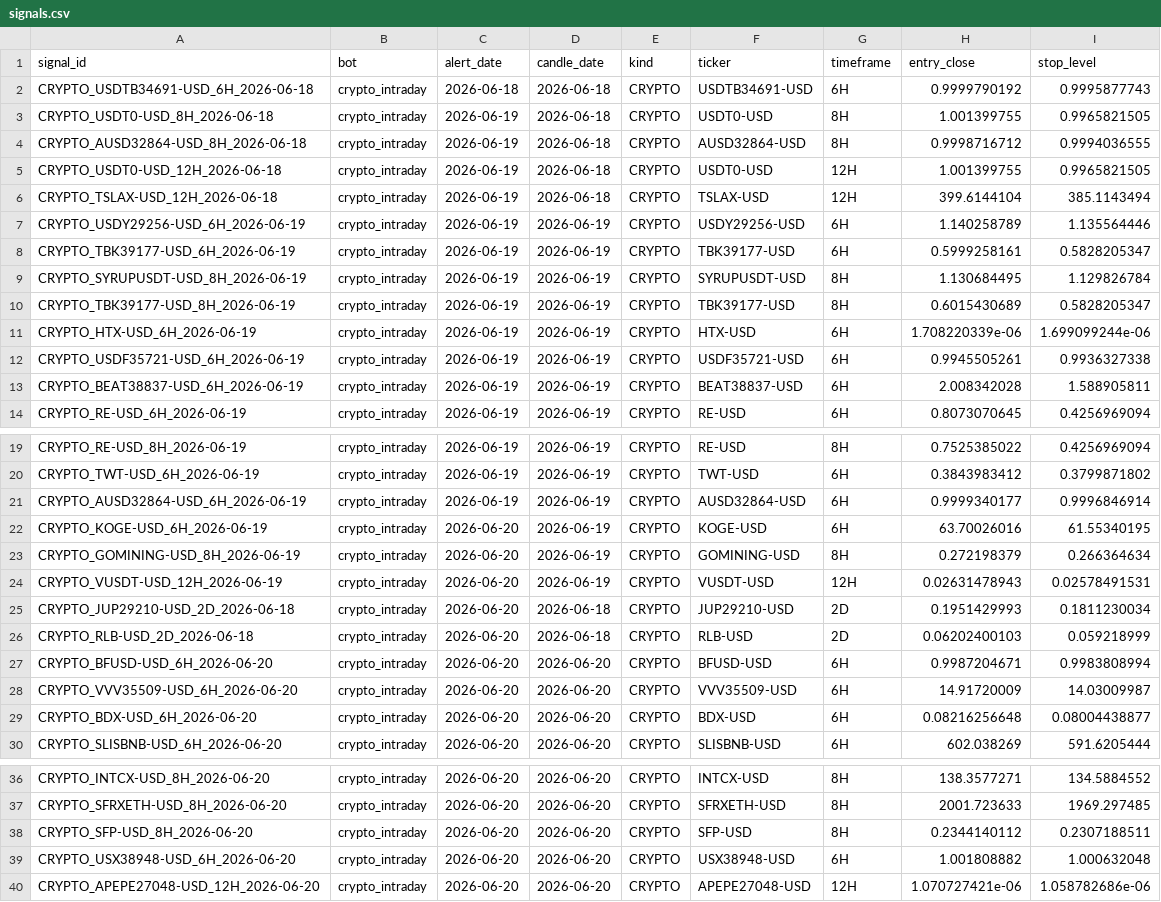
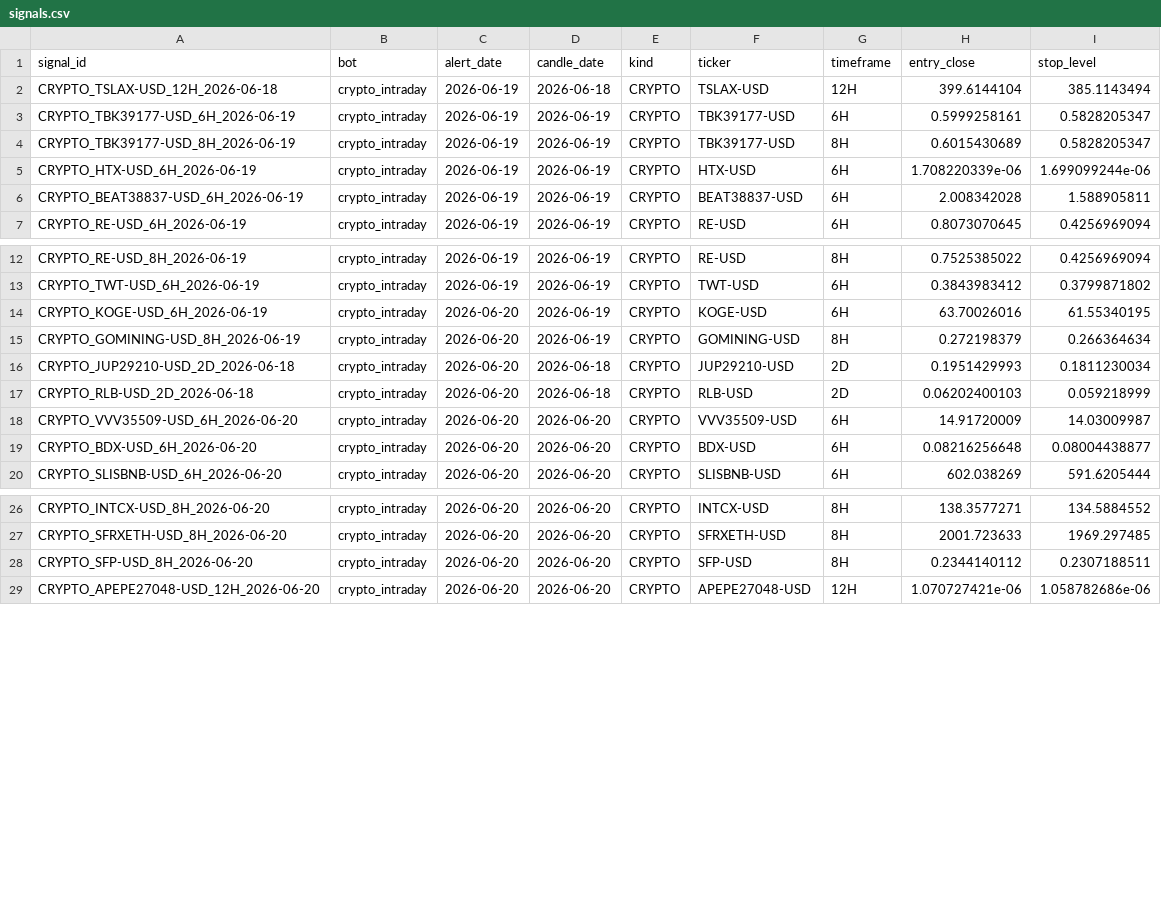
Before and after one commit to am140512623/candle-scanner, a CSV file: signals.csv, drawn as a sheet; only a part is shown, gaps mark what is left out; the diff names each change by its address in the sheet, - before the commit and + after, or states it on an @@ line.

Commit message:
data: remove 11 dollar-stablecoin signals (keep 34 real)

```diff
--- a/signals.csv
+++ b/signals.csv
-row 2: CRYPTO_USDTB34691-USD_6H_2026-06-18 | crypto_intraday | 2026-06-18 | 2026-06-18 | CRYPTO | USDTB34691-USD | 6H | 0.9999790192 | 0.9995877743
-row 3: CRYPTO_USDT0-USD_8H_2026-06-18 | crypto_intraday | 2026-06-19 | 2026-06-18 | CRYPTO | USDT0-USD | 8H | 1.001399755 | 0.9965821505
-row 4: CRYPTO_AUSD32864-USD_8H_2026-06-18 | crypto_intraday | 2026-06-19 | 2026-06-18 | CRYPTO | AUSD32864-USD | 8H | 0.9998716712 | 0.9994036555
-row 5: CRYPTO_USDT0-USD_12H_2026-06-18 | crypto_intraday | 2026-06-19 | 2026-06-18 | CRYPTO | USDT0-USD | 12H | 1.001399755 | 0.9965821505
-row 7: CRYPTO_USDY29256-USD_6H_2026-06-19 | crypto_intraday | 2026-06-19 | 2026-06-19 | CRYPTO | USDY29256-USD | 6H | 1.140258789 | 1.135564446
-row 9: CRYPTO_SYRUPUSDT-USD_8H_2026-06-19 | crypto_intraday | 2026-06-19 | 2026-06-19 | CRYPTO | SYRUPUSDT-USD | 8H | 1.130684495 | 1.129826784
-row 12: CRYPTO_USDF35721-USD_6H_2026-06-19 | crypto_intraday | 2026-06-19 | 2026-06-19 | CRYPTO | USDF35721-USD | 6H | 0.9945505261 | 0.9936327338
-row 21: CRYPTO_AUSD32864-USD_6H_2026-06-19 | crypto_intraday | 2026-06-19 | 2026-06-19 | CRYPTO | AUSD32864-USD | 6H | 0.9999340177 | 0.9996846914
-row 24: CRYPTO_VUSDT-USD_12H_2026-06-19 | crypto_intraday | 2026-06-20 | 2026-06-19 | CRYPTO | VUSDT-USD | 12H | 0.02631478943 | 0.02578491531
-row 27: CRYPTO_BFUSD-USD_6H_2026-06-20 | crypto_intraday | 2026-06-20 | 2026-06-20 | CRYPTO | BFUSD-USD | 6H | 0.9987204671 | 0.9983808994
-row 39: CRYPTO_USX38948-USD_6H_2026-06-20 | crypto_intraday | 2026-06-20 | 2026-06-20 | CRYPTO | USX38948-USD | 6H | 1.001808882 | 1.000632048
```
